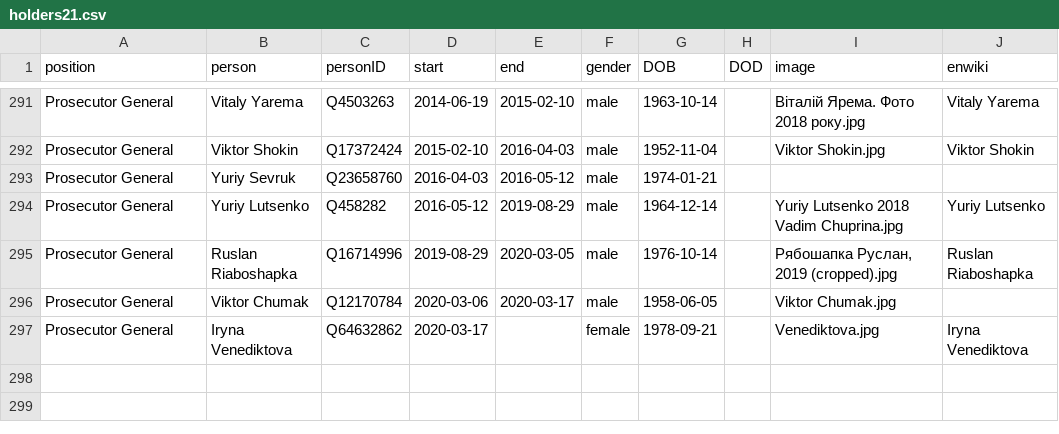
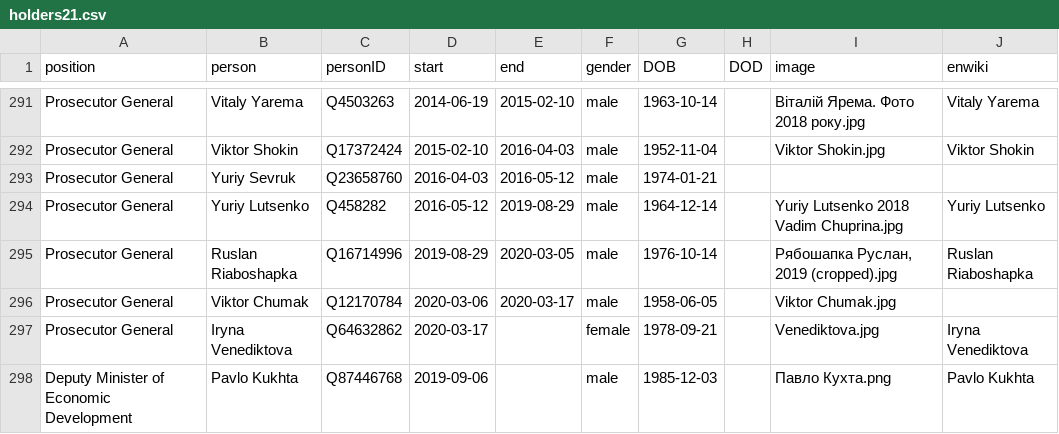
Before and after one commit to every-politician-scrapers/ukraine-cabinet, a CSV file: html/holders21.csv, drawn as a sheet; only a part is shown, gaps mark what is left out.

```diff
--- a/html/holders21.csv
+++ b/html/holders21.csv
@@ -297 +297,2 @@ Prosecutor General,Viktor Chumak,Q12170784,2020-03-06,2020-03-17,male,1958-06-05
 Prosecutor General,Iryna Venediktova,Q64632862,2020-03-17,,female,1978-09-21,,Venediktova.jpg,Iryna Venediktova
+Deputy Minister of Economic Development,Pavlo Kukhta,Q87446768,2019-09-06,,male,1985-12-03,,Павло Кухта.png,Pavlo Kukhta
```
Also changed, not shown: html/legislators.csv, html/positions.csv.
